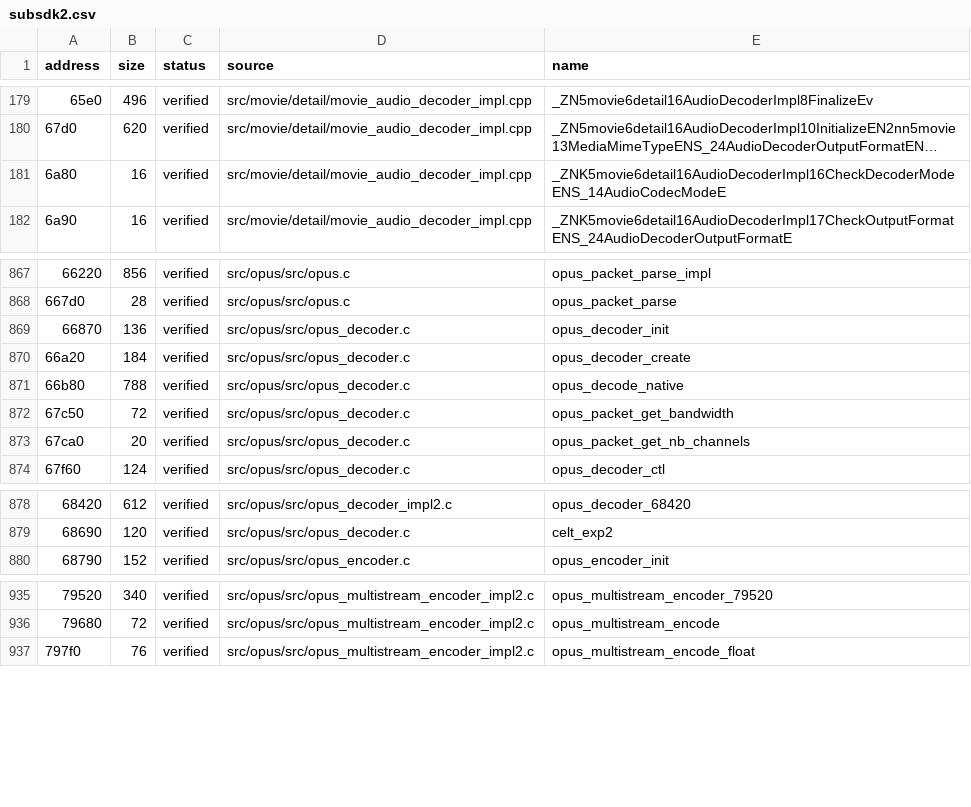
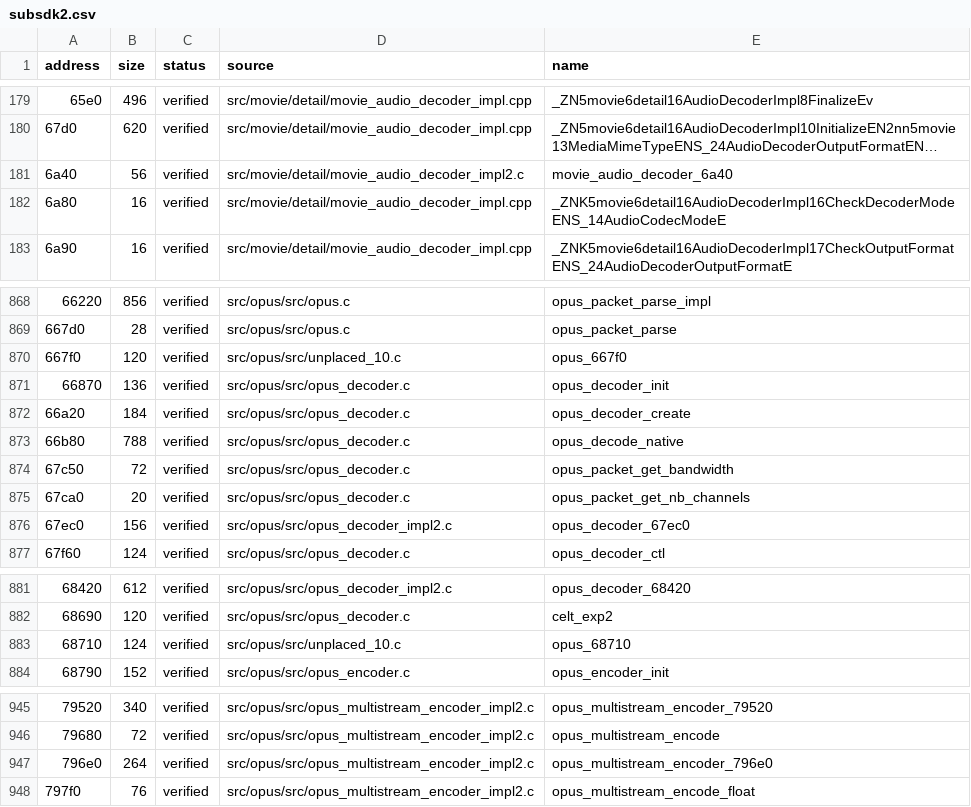
Before and after one commit to vexcited/fefw, a CSV file: data/ledger/subsdk2.csv, drawn as a sheet; only a part is shown, gaps mark what is left out; long unchanged cells end in …; the diff covers the shown part only; the diff names each change by its address in the sheet, - before the commit and + after, or states it on an @@ line.

```diff
--- a/data/ledger/subsdk2.csv
+++ b/data/ledger/subsdk2.csv
+row 181: 6a40 | 56 | verified | src/movie/detail/movie_audio_decoder_impl2.c | movie_audio_decoder_6a40
+row 870: 667f0 | 120 | verified | src/opus/src/unplaced_10.c | opus_667f0
+row 876: 67ec0 | 156 | verified | src/opus/src/opus_decoder_impl2.c | opus_decoder_67ec0
+row 883: 68710 | 124 | verified | src/opus/src/unplaced_10.c | opus_68710
+row 947: 796e0 | 264 | verified | src/opus/src/opus_multistream_encoder_impl2.c | opus_multistream_encoder_796e0
```
Also changed, not shown: 6 added rows and 5 edited cells elsewhere in this file, data/ledger/subsdk1.csv, 45 other files.
